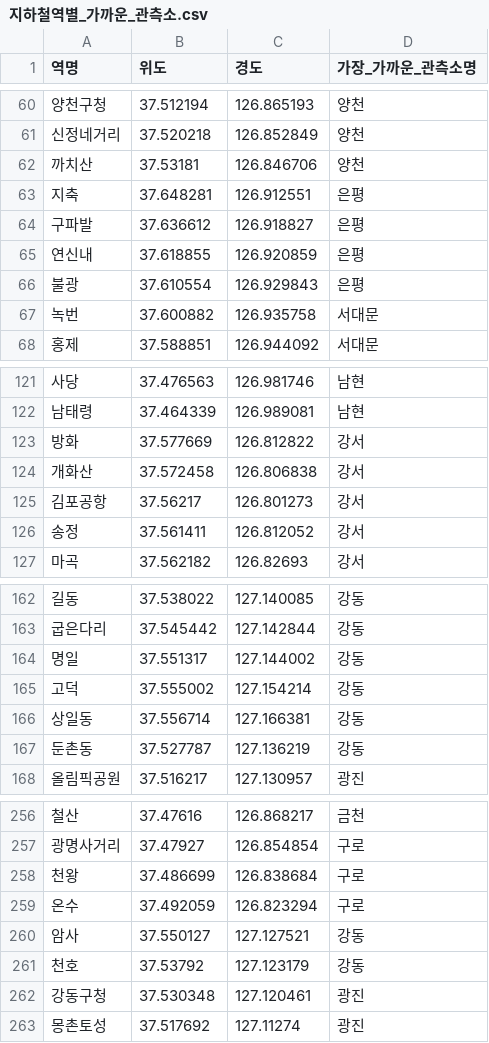
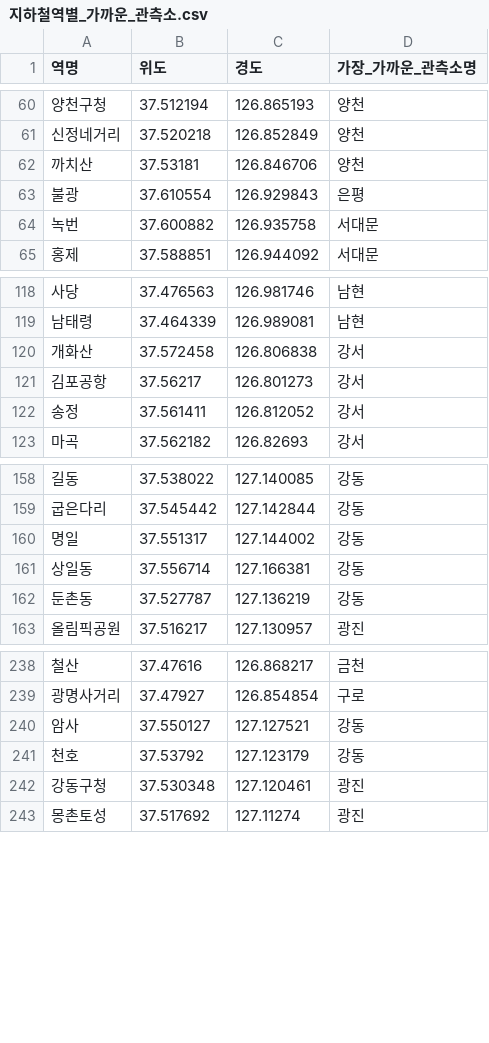
Before and after one commit to ming111777/team_9, a CSV file: source/지하철역별_가까운_관측소.csv, drawn as a sheet; only a part is shown, gaps mark what is left out; the diff covers the shown part only.

```diff
--- a/source/지하철역별_가까운_관측소.csv
+++ b/source/지하철역별_가까운_관측소.csv
@@ -62,5 +62,2 @@
 까치산,37.53181,126.846706,양천
-지축,37.648281,126.912551,은평
-구파발,37.636612,126.918827,은평
-연신내,37.618855,126.920859,은평
 불광,37.610554,126.929843,은평
@@ -122,3 +119,2 @@
 남태령,37.464339,126.989081,남현
-방화,37.577669,126.812822,강서
 개화산,37.572458,126.806838,강서
@@ -164,3 +160,2 @@
 명일,37.551317,127.144002,강동
-고덕,37.555002,127.154214,강동
 상일동,37.556714,127.166381,강동
@@ -257,4 +239,2 @@
 광명사거리,37.47927,126.854854,구로
-천왕,37.486699,126.838684,구로
-온수,37.492059,126.823294,구로
 암사,37.550127,127.127521,강동
```
Also changed, not shown: 19 removed rows elsewhere in this file.
